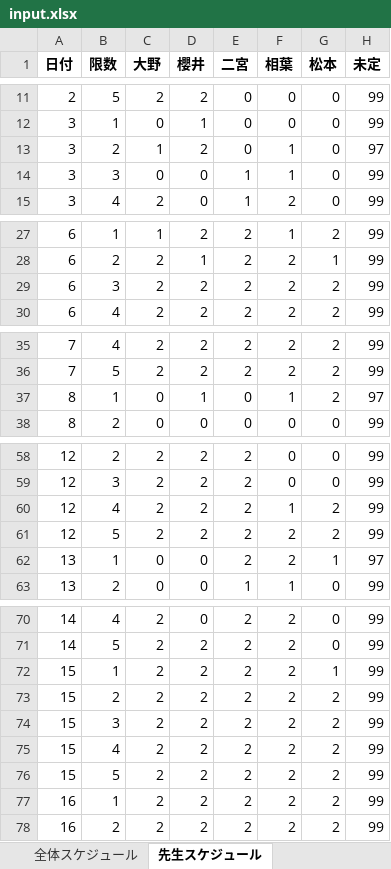
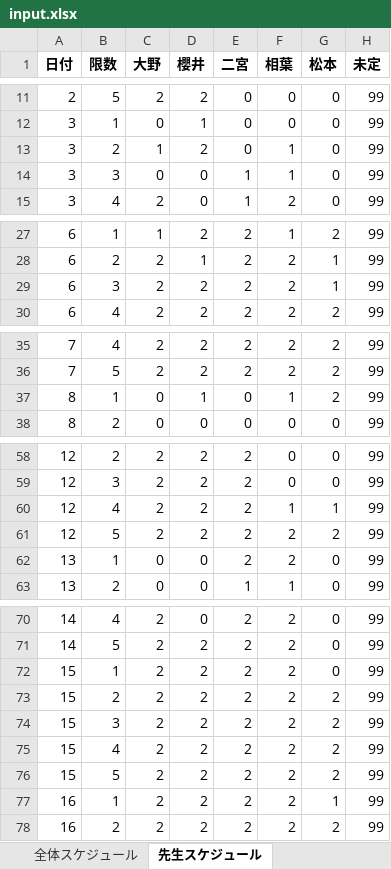
Before and after one commit to shu-ozawa/scheduling_app, an Excel workbook: 1_スケジュール実行/input/input.xlsx, sheet 先生スケジュール, drawn as a sheet; only a part is shown, gaps mark what is left out; values as stored, in another font and other column widths than the file's, no borders; the diff names each change by its address in the sheet, - before the commit and + after, or states it on an @@ line.

```diff
--- a/1_スケジュール実行/input/input.xlsx (sheet 先生スケジュール)
+++ b/1_スケジュール実行/input/input.xlsx (sheet 先生スケジュール)
-H13 (未定): 97
+H13 (未定): 99
-G29 (松本): 2
+G29 (松本): 1
-H37 (未定): 97
+H37 (未定): 99
-G60 (松本): 2
+G60 (松本): 1
-G62 (松本): 1
+G62 (松本): 0
-H62 (未定): 97
+H62 (未定): 99
-G72 (松本): 1
+G72 (松本): 0
-G77 (松本): 2
+G77 (松本): 1
```
Also changed, not shown: sheet 全体スケジュール, sheet 座席上限, sheet 生徒スケジュール, sheet 生徒_受講コマ数, 1_スケジュール実行/output/output.xlsx, 1 other file.
